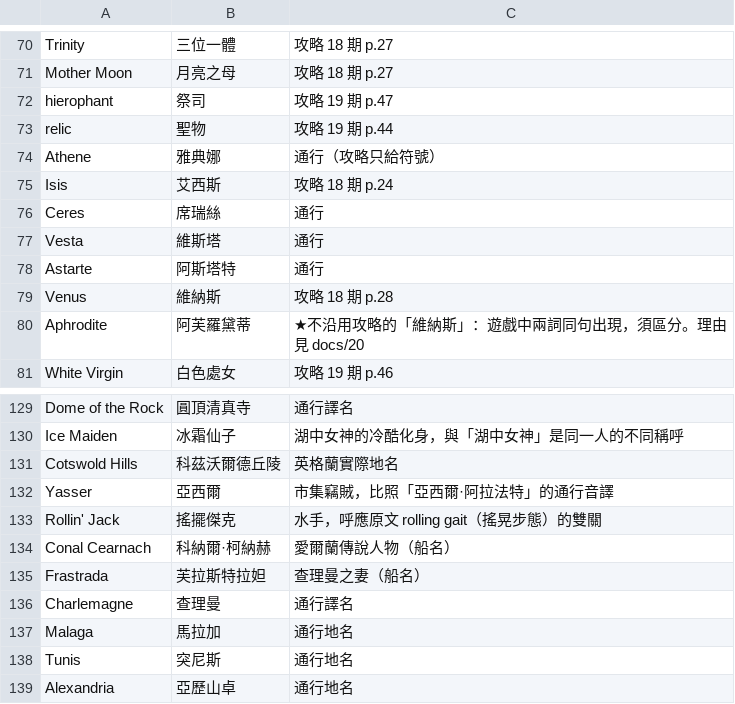
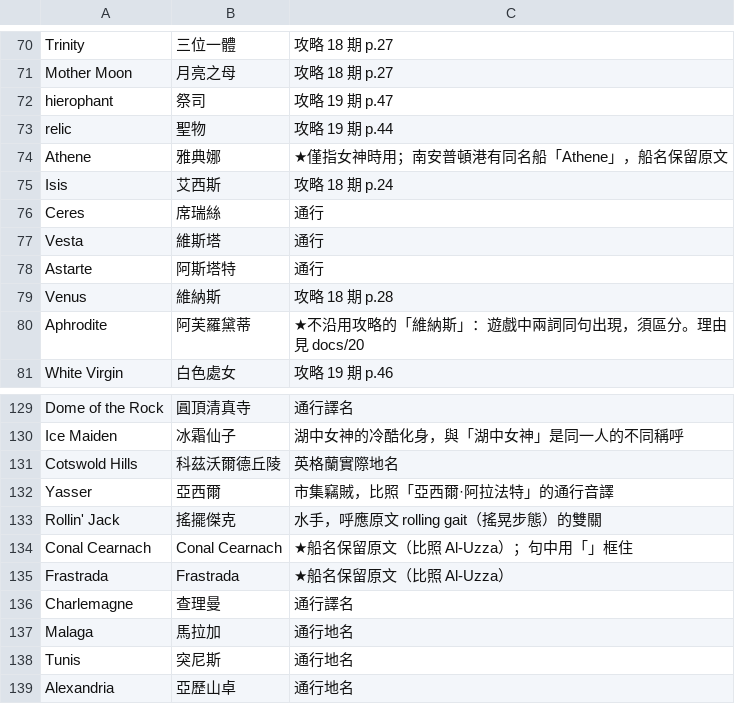
Before and after one commit to wicanr2/conquests-of-camelot-cht, a TSV file: translation/names.tsv, drawn as a sheet; only a part is shown, gaps mark what is left out.

```diff
--- a/translation/names.tsv
+++ b/translation/names.tsv
@@ -73,3 +73,3 @@ hierophant	祭司	攻略 19 期 p.47
 relic	聖物	攻略 19 期 p.44
-Athene	雅典娜	通行（攻略只給符號）
+Athene	雅典娜	★僅指女神時用；南安普頓港有同名船「Athene」，船名保留原文
 Isis	艾西斯	攻略 18 期 p.24
@@ -133,4 +133,4 @@ Yasser	亞西爾	市集竊賊，比照「亞西爾·阿拉法特」的通行音
 Rollin' Jack	搖擺傑克	水手，呼應原文 rolling gait（搖晃步態）的雙關
-Conal Cearnach	科納爾·柯納赫	愛爾蘭傳說人物（船名）
-Frastrada	芙拉斯特拉妲	查理曼之妻（船名）
+Conal Cearnach	Conal Cearnach	★船名保留原文（比照 Al-Uzza）；句中用「」框住
+Frastrada	Frastrada	★船名保留原文（比照 Al-Uzza）
 Charlemagne	查理曼	通行譯名
```
Also changed, not shown: translation/translation_utf8.tsv, 16 other files.
